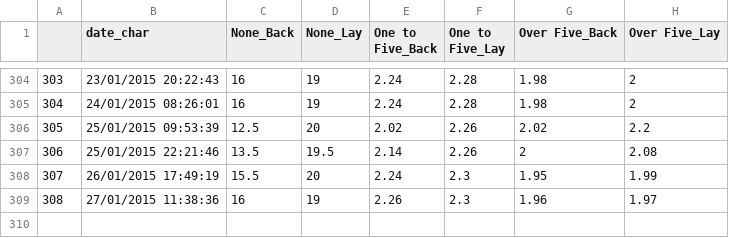
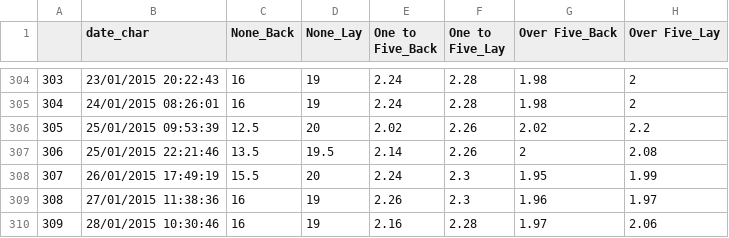
Before and after one commit to NimaHRaja/UK_GeneralElection_2015, a CSV file: Betfair_UKPolitics/Output Samples/UKIP_Seats_Market/UKIP_Seats_Market_Ternary.csv, drawn as a sheet; only a part is shown, gaps mark what is left out.

```diff
--- a/Betfair_UKPolitics/Output Samples/UKIP_Seats_Market/UKIP_Seats_Market_Ternary.csv
+++ b/Betfair_UKPolitics/Output Samples/UKIP_Seats_Market/UKIP_Seats_Market_Ternary.csv
@@ -309 +309,2 @@
 "308","27/01/2015 11:38:36",16,19,2.26,2.3,1.96,1.97
+"309","28/01/2015 10:30:46",16,19,2.16,2.28,1.97,2.06
```
Also changed, not shown: Betfair_UKPolitics/Output Samples/Majority_Market/Majority_Market_Ternary.csv, 14 other files.
